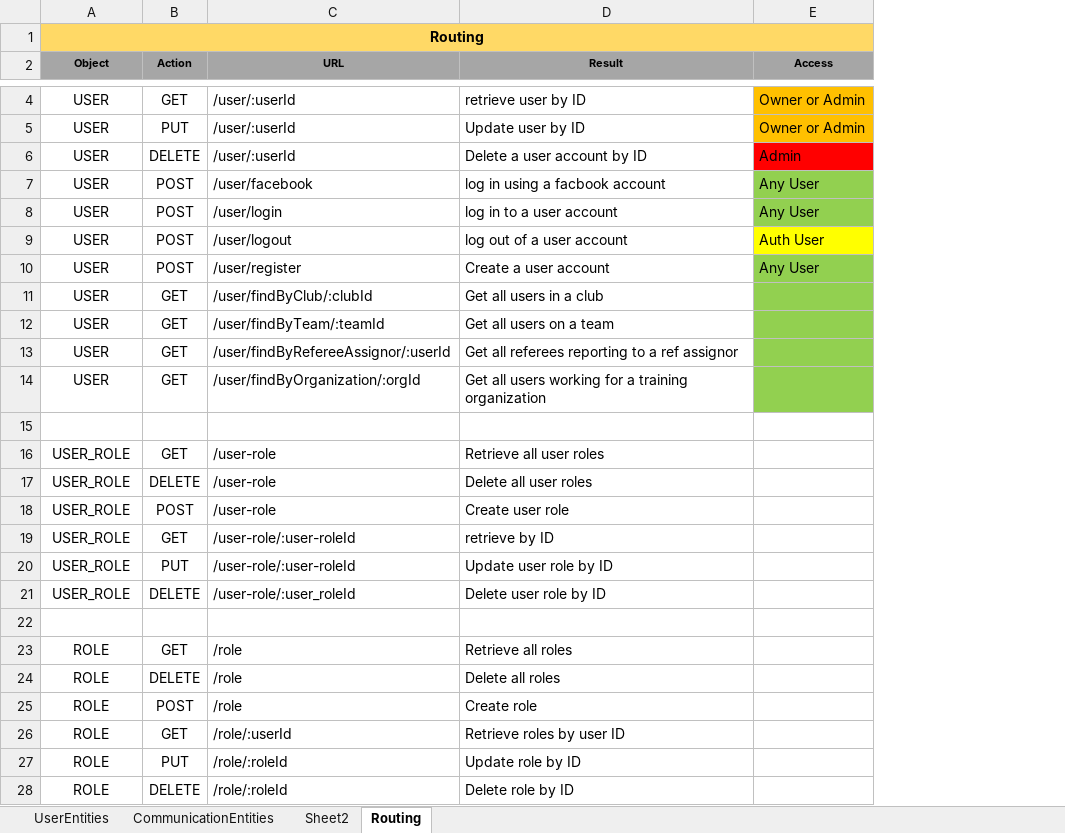
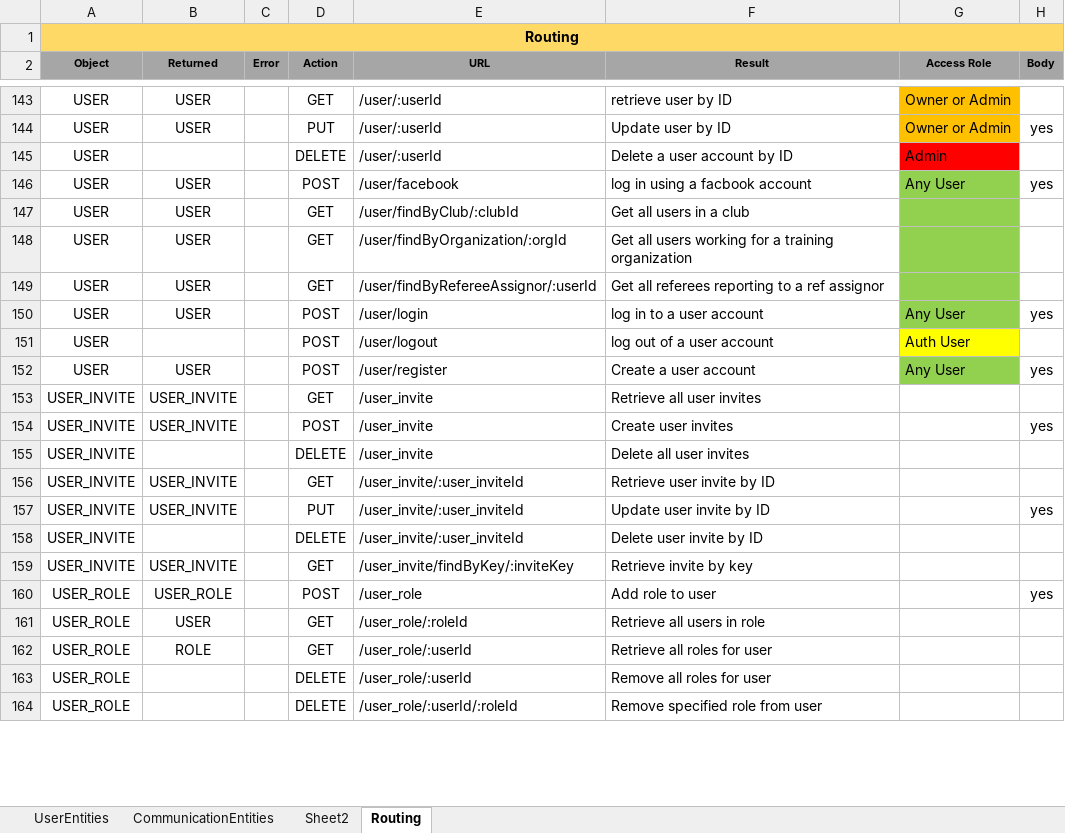
Before and after one commit to patrickborrelli/match-aware, an Excel workbook: documentation/DataAndAPIMatchAware.xlsx, sheet Routing, drawn as a sheet; only a part is shown, gaps mark what is left out; values as stored, in another font and other column widths than the file's, no borders; removed rows and columns are numbered as before the commit, all else as after; the diff covers the shown part only; the diff names each change by its address in the sheet, - before the commit and + after, or states it on an @@ line.

```diff
--- a/documentation/DataAndAPIMatchAware.xlsx (sheet Routing)
+++ b/documentation/DataAndAPIMatchAware.xlsx (sheet Routing)
+column B (Returned), rows 143-146: USER | USER |  | USER; rows 150-153: USER |  | USER | USER_INVITE; rows 160-162: USER_ROLE | USER | ROLE
+column C (Error), empty
+column H (Body), rows 144-146: yes |  | yes; rows 150-152: yes |  | yes; row 160: yes
-G2: Access
+G2: Access Role
@@ row 11 moved to row 147: USER @@
@@ row 14 moved to row 148: USER @@
@@ row 13 moved to row 149: USER @@
-row 12: USER | GET | /user/findByTeam/:teamId | Get all users on a team
-row 153: (empty)
+row 153: USER_INVITE | USER_INVITE |  | GET | /user_invite | Retrieve all user invites
-row 16: USER_ROLE | GET | /user-role | Retrieve all user roles
-row 17: USER_ROLE | DELETE | /user-role | Delete all user roles
+row 154: USER_INVITE | USER_INVITE |  | POST | /user_invite | Create user invites |  | yes
+row 155: USER_INVITE |  |  | DELETE | /user_invite | Delete all user invites
+row 156: USER_INVITE | USER_INVITE |  | GET | /user_invite/:user_inviteId | Retrieve user invite by ID
+row 157: USER_INVITE | USER_INVITE |  | PUT | /user_invite/:user_inviteId | Update user invite by ID |  | yes
+row 158: USER_INVITE |  |  | DELETE | /user_invite/:user_inviteId | Delete user invite by ID
+row 159: USER_INVITE | USER_INVITE |  | GET | /user_invite/findByKey/:inviteKey | Retrieve invite by key
-E160 (URL): /user-role
+E160 (URL): /user_role
-F160 (Result): Create user role
+F160 (Result): Add role to user
-E161 (URL): /user-role/:user-roleId
+E161 (URL): /user_role/:roleId
-F161 (Result): retrieve by ID
+F161 (Result): Retrieve all users in role
-D162 (Action): PUT
+D162 (Action): GET
-E162 (URL): /user-role/:user-roleId
+E162 (URL): /user_role/:userId
-F162 (Result): Update user role by ID
+F162 (Result): Retrieve all roles for user
-E163 (URL): /user-role/:user_roleId
+E163 (URL): /user_role/:userId
-F163 (Result): Delete user role by ID
+F163 (Result): Remove all roles for user
-row 164: (empty)
+row 164: USER_ROLE |  |  | DELETE | /user_role/:userId/:roleId | Remove specified role from user
@@ row 23 moved to row 114: ROLE @@
@@ row 24 moved to row 116: ROLE @@
@@ row 25 moved to row 115: ROLE @@
@@ row 26 moved to row 119: ROLE @@
@@ row 27 moved to row 117: ROLE @@
@@ row 28 moved to row 118: ROLE @@
```
Also changed, not shown: 133 added rows, 2 removed rows, 6 moved rows and 5 edited cells elsewhere in this sheet, sheet UserEntities, sheet CommunicationEntities.
